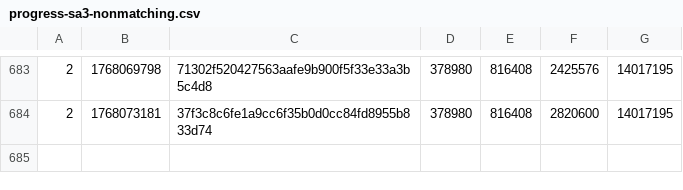
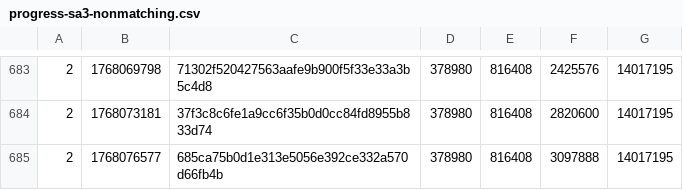
Before and after one commit to SAT-R/sa3, a CSV file: reports/progress-sa3-nonmatching.csv, drawn as a sheet; only a part is shown, gaps mark what is left out.

```diff
--- a/reports/progress-sa3-nonmatching.csv
+++ b/reports/progress-sa3-nonmatching.csv
@@ -684 +684,2 @@
 2,1768073181,37f3c8c6fe1a9cc6f35b0d0cc84fd8955b833d74,378980,816408,2820600,14017195
+2,1768076577,685ca75b0d1e313e5056e392ce332a570d66fb4b,378980,816408,3097888,14017195
```
Also changed, not shown: reports/progress-sa3-matching.csv, 1 other file.
